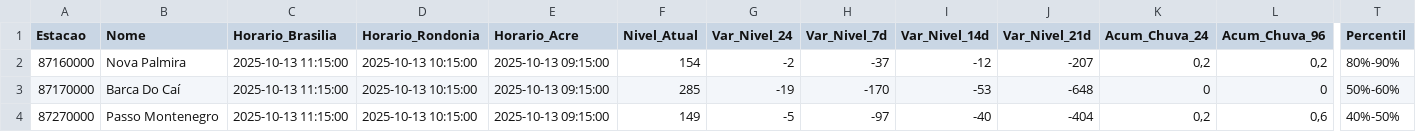
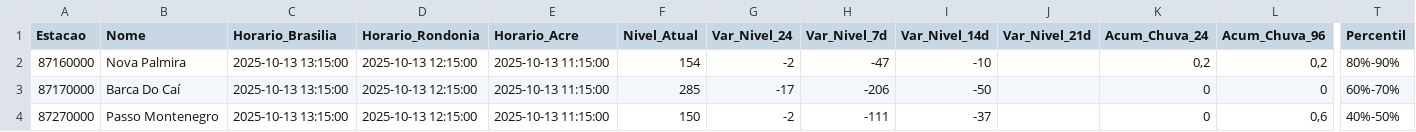
Before and after one commit to brunagamancio/sah, a CSV file: tabelas/Tabela_Cai.csv, drawn as a sheet; only a part is shown, gaps mark what is left out; the diff names each change by its address in the sheet, - before the commit and + after, or states it on an @@ line.

```diff
--- a/tabelas/Tabela_Cai.csv
+++ b/tabelas/Tabela_Cai.csv
-C2:C4 (Horario_Brasilia): 2025-10-13 11:15:00
+C2:C4 (Horario_Brasilia): 2025-10-13 13:15:00
-D2:D4 (Horario_Rondonia): 2025-10-13 10:15:00
+D2:D4 (Horario_Rondonia): 2025-10-13 12:15:00
-E2:E4 (Horario_Acre): 2025-10-13 09:15:00
+E2:E4 (Horario_Acre): 2025-10-13 11:15:00
-H2 (Var_Nivel_7d): -37
+H2 (Var_Nivel_7d): -47
-I2 (Var_Nivel_14d): -12
+I2 (Var_Nivel_14d): -10
-J2 (Var_Nivel_21d): -207
+J2 (Var_Nivel_21d): (empty)
-G3 (Var_Nivel_24): -19
+G3 (Var_Nivel_24): -17
-H3 (Var_Nivel_7d): -170
+H3 (Var_Nivel_7d): -206
-I3 (Var_Nivel_14d): -53
+I3 (Var_Nivel_14d): -50
-J3 (Var_Nivel_21d): -648
+J3 (Var_Nivel_21d): (empty)
-T3 (Percentil): 50%-60%
+T3 (Percentil): 60%-70%
-F4 (Nivel_Atual): 149
+F4 (Nivel_Atual): 150
-G4 (Var_Nivel_24): -5
+G4 (Var_Nivel_24): -2
-H4 (Var_Nivel_7d): -97
+H4 (Var_Nivel_7d): -111
-I4 (Var_Nivel_14d): -40
+I4 (Var_Nivel_14d): -37
-J4 (Var_Nivel_21d): -404
+J4 (Var_Nivel_21d): (empty)
-K4 (Acum_Chuva_24): 0,2
+K4 (Acum_Chuva_24): 0
```
Also changed, not shown: tabelas/Tabela_Geral.csv, tabelas/Tabela_Muriae_Pomba.csv, 45 other files.
